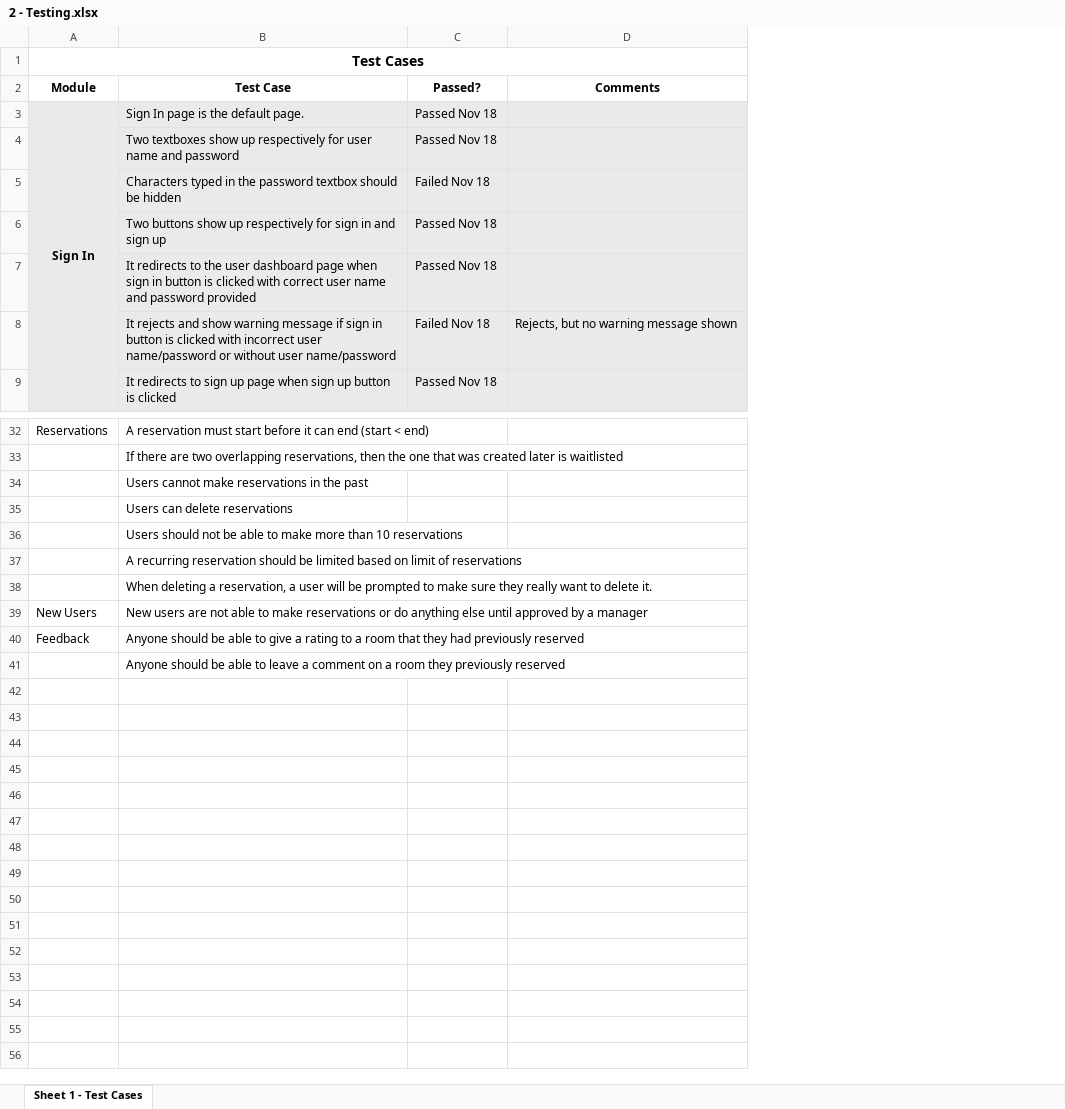
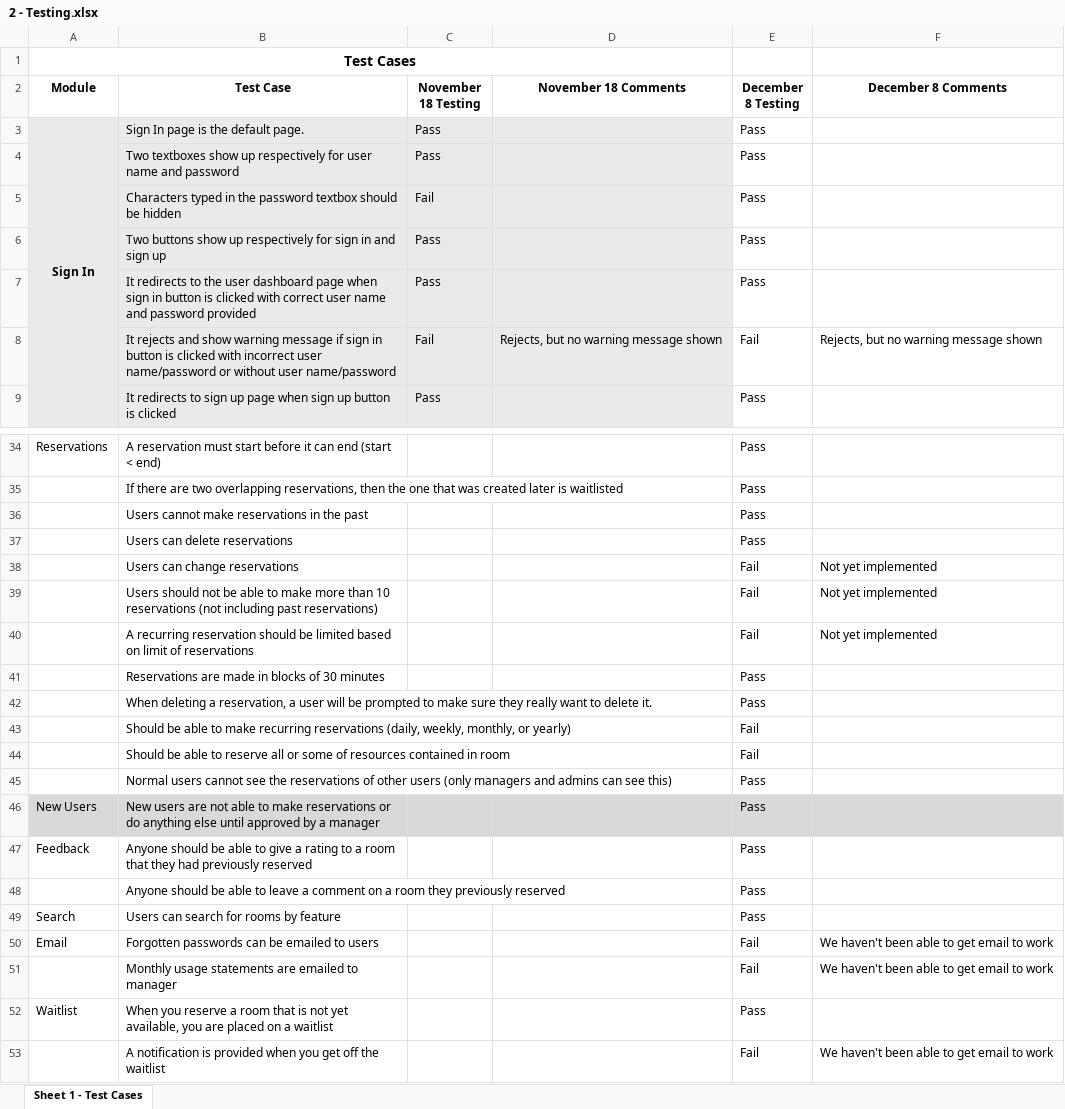
Before and after one commit to ACG8/conferenceScheduler, an Excel workbook: Progress 8 Dec 2015/2 - Testing.xlsx, sheet Sheet 1 - Test Cases, drawn as a sheet; only a part is shown, gaps mark what is left out; values as stored, in another font and other column widths than the file's, no borders; removed rows and columns are numbered as before the commit, all else as after; the diff covers the shown part only; the diff names each change by its address in the sheet, - before the commit and + after, or states it on an @@ line.

Commit message:
Ran through testing file

```diff
--- a/Progress 8 Dec 2015/2 - Testing.xlsx (sheet Sheet 1 - Test Cases)
+++ b/Progress 8 Dec 2015/2 - Testing.xlsx (sheet Sheet 1 - Test Cases)
-column C (Passed?), rows 3-9: Passed Nov 18 | Passed Nov 18 | Failed Nov 18 | Passed Nov 18 | Passed Nov 18 | Failed Nov 18 | Passed Nov 18
+column C (November 18 Testing), rows 3-9: Pass | Pass | Fail | Pass | Pass | Fail | Pass
+column E (December 8 Testing), rows 3-9: Pass | Pass | Pass | Pass | Pass | Fail | Pass; rows 34-38: Pass | Pass | Pass | Pass | Fail; row 40: Fail; row 42: Pass; rows 46-48: all Pass
+column F (December 8 Comments), row 8: Rejects, but no warning message shown; row 38: Not yet implemented; row 40: Not yet implemented
-D2: Comments
+D2: November 18 Comments
-B38 (Test Case): Users should not be able to make more than 10 reservations
+B38 (Test Case): Users can change reservations
+row 39:  | Users should not be able to make more than 10 reservations (not including past reservations) |  |  | Fail | Not yet implemented
+row 41:  | Reservations are made in blocks of 30 minutes |  |  | Pass
+row 43:  | Should be able to make recurring reservations (daily, weekly, monthly, or yearly) |  |  | Fail
+row 44:  | Should be able to reserve all or some of resources contained in room |  |  | Fail
+row 45:  | Normal users cannot see the reservations of other users (only managers and admins can see this) |  |  | Pass
-A46:B46 fill: none
+A46:B46 fill: #D9D9D9
-D46 fill: none
+D46 fill: #D9D9D9
+row 49: Search | Users can search for rooms by feature |  |  | Pass
+row 50: Email | Forgotten passwords can be emailed to users |  |  | Fail | We haven't been able to get email to work
+row 51:  | Monthly usage statements are emailed to manager |  |  | Fail | We haven't been able to get email to work
+row 52: Waitlist | When you reserve a room that is not yet available, you are placed on a waitlist |  |  | Pass
+row 53:  | A notification is provided when you get off the waitlist |  |  | Fail | We haven't been able to get email to work
```
Also changed, not shown: 2 added rows and 1 edited cell elsewhere in this sheet, 1 other file.
